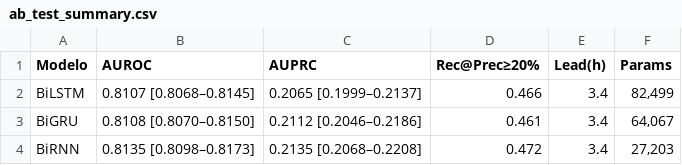
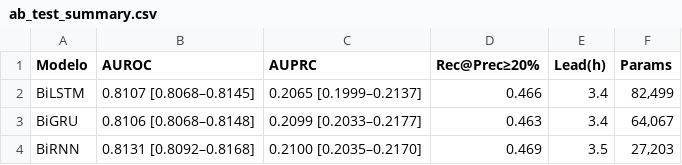
Before and after one commit to hsaddouki/DeepPulse-LSTM, a CSV file: results/ab_test_summary.csv, drawn as a sheet.

Commit message:
Update ab test

```diff
--- a/results/ab_test_summary.csv
+++ b/results/ab_test_summary.csv
@@ -2,3 +2,3 @@ Modelo,AUROC,AUPRC,Rec@Prec≥20%,Lead(h),Params
 BiLSTM,0.8107 [0.8068–0.8145],0.2065 [0.1999–0.2137],0.466,3.4,"82,499"
-BiGRU,0.8108 [0.8070–0.8150],0.2112 [0.2046–0.2186],0.461,3.4,"64,067"
-BiRNN,0.8135 [0.8098–0.8173],0.2135 [0.2068–0.2208],0.472,3.4,"27,203"
+BiGRU,0.8106 [0.8068–0.8148],0.2099 [0.2033–0.2177],0.463,3.4,"64,067"
+BiRNN,0.8131 [0.8092–0.8168],0.2100 [0.2035–0.2170],0.469,3.5,"27,203"
```
Also changed, not shown: 5 other files.
